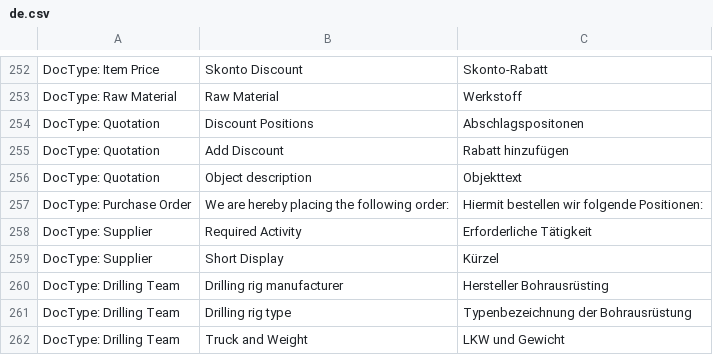
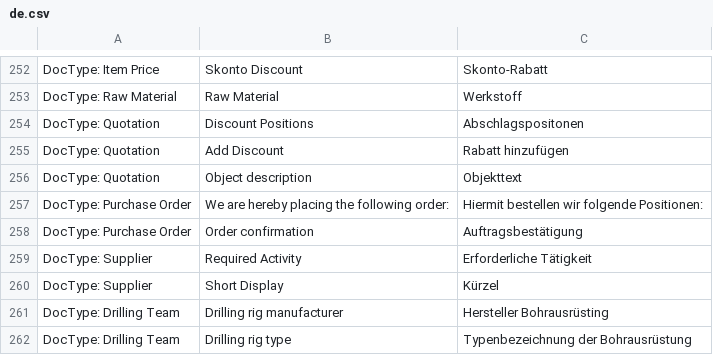
Before and after one commit to libracore/hb, a CSV file: heimbohrtechnik/translations/de.csv, drawn as a sheet; only a part is shown, gaps mark what is left out; the shorter side is filled out with more unchanged rows.

Commit message:
added order confirmation translation

```diff
--- a/heimbohrtechnik/translations/de.csv
+++ b/heimbohrtechnik/translations/de.csv
@@ -257,2 +257,3 @@ DocType: Quotation,Object description,Objekttext
 DocType: Purchase Order,We are hereby placing the following order:,Hiermit bestellen wir folgende Positionen:
+DocType: Purchase Order,Order confirmation,Auftragsbestätigung
 DocType: Supplier,Required Activity,Erforderliche Tätigkeit
```
